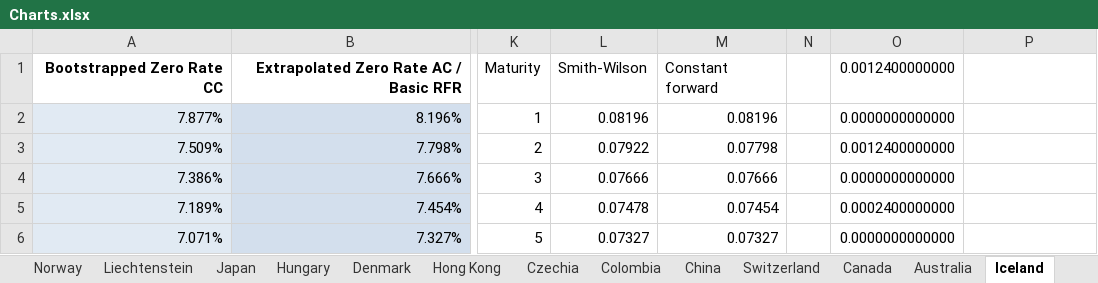
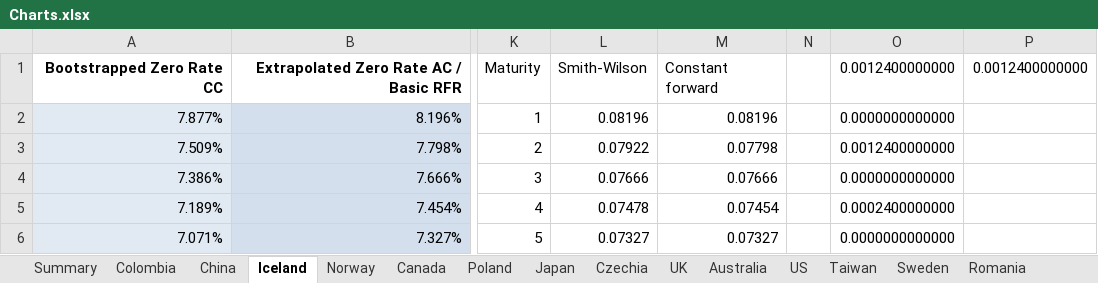
Before and after one commit to open-source-modelling/EIOPA_constant_forward_methodology, an Excel workbook: Examples/Example_September_2026/Charts.xlsx, sheet Iceland, drawn as a sheet; only a part is shown, gaps mark what is left out; values as stored, in another font and other column widths than the file's, no borders; charts and pictures not drawn; the diff names each change by its address in the sheet, - before the commit and + after, or states it on an @@ line.

```diff
--- a/Examples/Example_September_2026/Charts.xlsx (sheet Iceland)
+++ b/Examples/Example_September_2026/Charts.xlsx (sheet Iceland)
-sheet tab: Liechtenstein
@@ sheet tab order changed: Summary | Colombia | China | Iceland | Norway | Canada | Poland | Japan | Czechia | UK | Australia | US | Taiwan | Sweden | Romania @@
-P1: (empty)
+P1: 0.0012400000000
```
Also changed, not shown: sheet Japan, sheet Canada, sheet Hong Kong, sheet Norway, sheet Switzerland, sheet EUR, 13 more sheets, formulas that keep their value, charts or pictures, Examples/Example_September_2026/RFR extrapolation and VA calculation (19 May 2026).xlsm, 19 other files.
